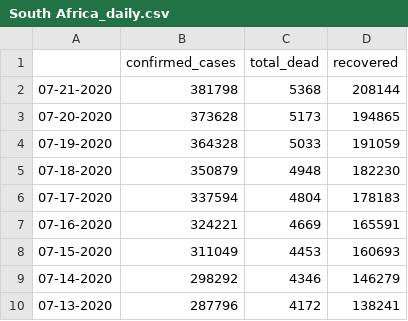
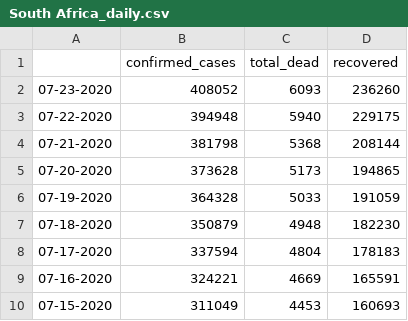
Before and after one commit to bukris/covidAfrica, a CSV file: South Africa_daily.csv, drawn as a sheet; only a part is shown; the shorter side is filled out with more unchanged rows.

Commit message:
data 724

```diff
--- a/South Africa_daily.csv
+++ b/South Africa_daily.csv
@@ -1,2 +1,4 @@
 ,confirmed_cases,total_dead,recovered
+07-23-2020,408052,6093,236260
+07-22-2020,394948,5940,229175
 07-21-2020,381798,5368,208144
```
Also changed, not shown: Algeria_daily.csv, Cameroon_daily.csv, 50 other files.
